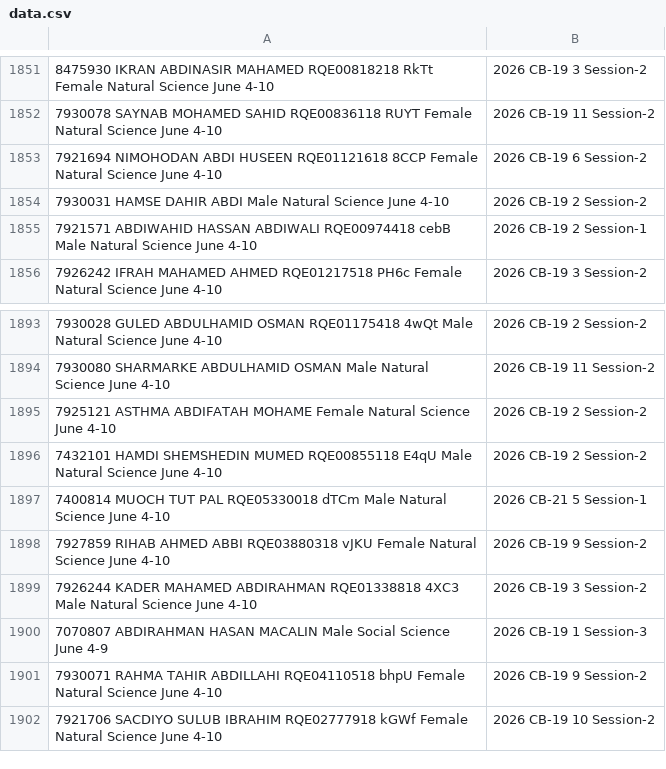
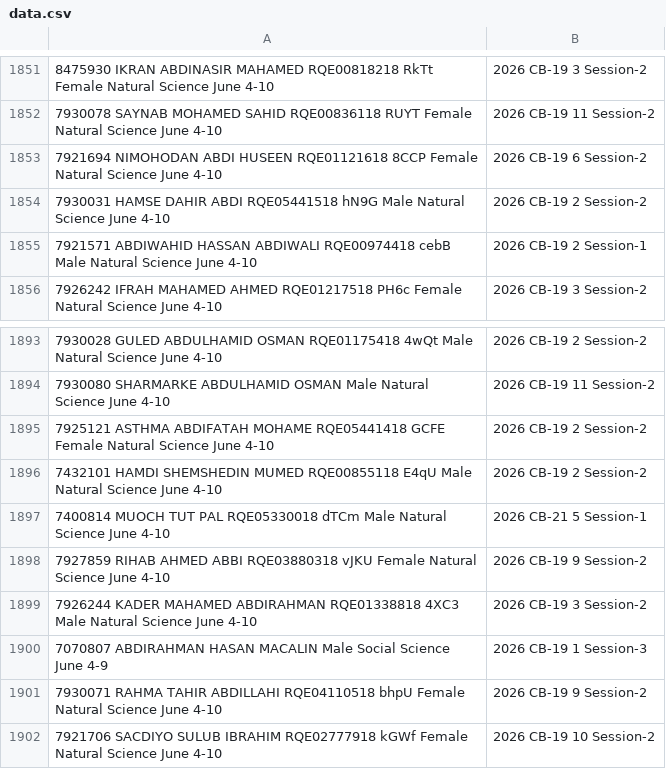
Before and after one commit to jjuregistrar/Remedial-Exam-Placement, a CSV file: data.csv, drawn as a sheet; only a part is shown, gaps mark what is left out; the diff covers the shown part only; the diff names each change by its address in the sheet, - before the commit and + after, or states it on an @@ line.

```diff
--- a/data.csv
+++ b/data.csv
-A1854: …DAHIR ABDI Male Natural…
+A1854: …DAHIR ABDI RQE05441518 hN9G Male Natural…
-A1895: …ABDIFATAH MOHAME Female Natural…
+A1895: …ABDIFATAH MOHAME RQE05441418 GCFE Female Natural…
```
Also changed, not shown: 10 edited cells elsewhere in this file.
